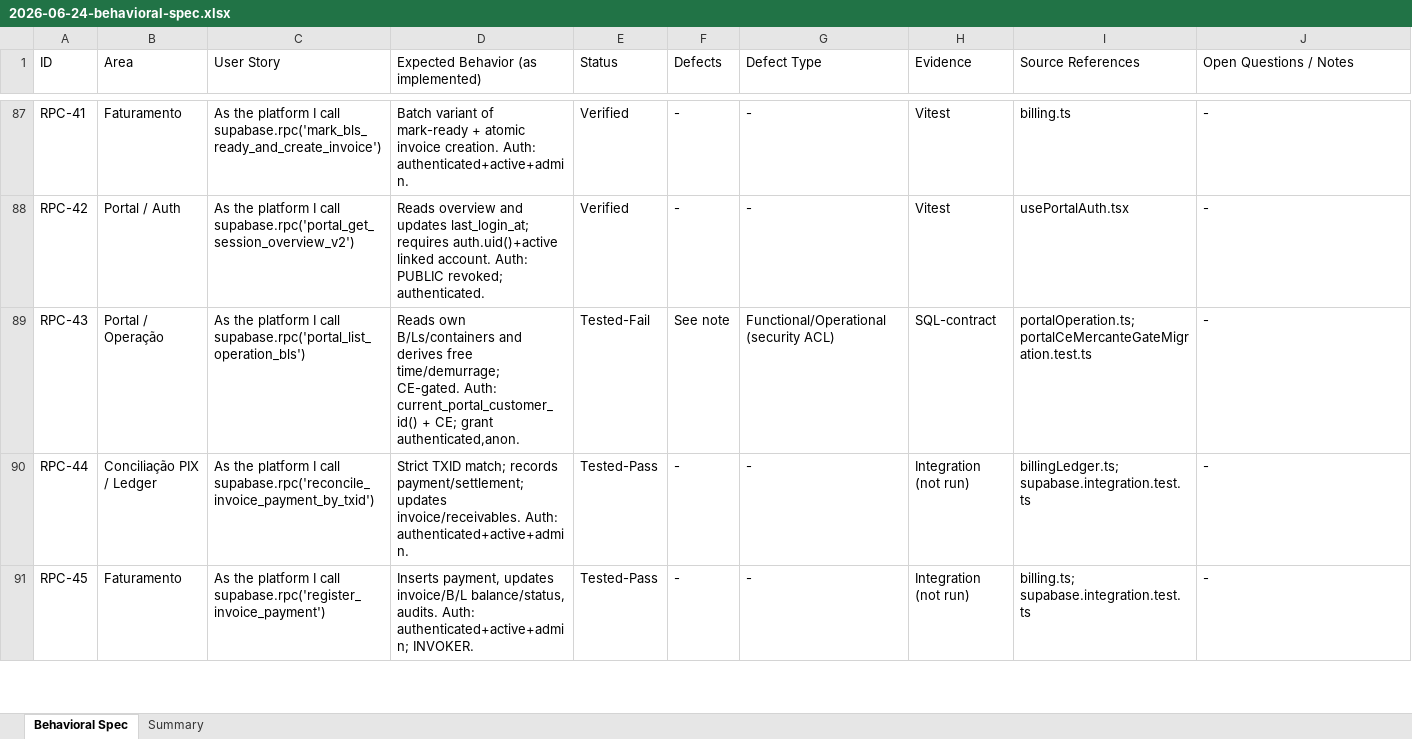
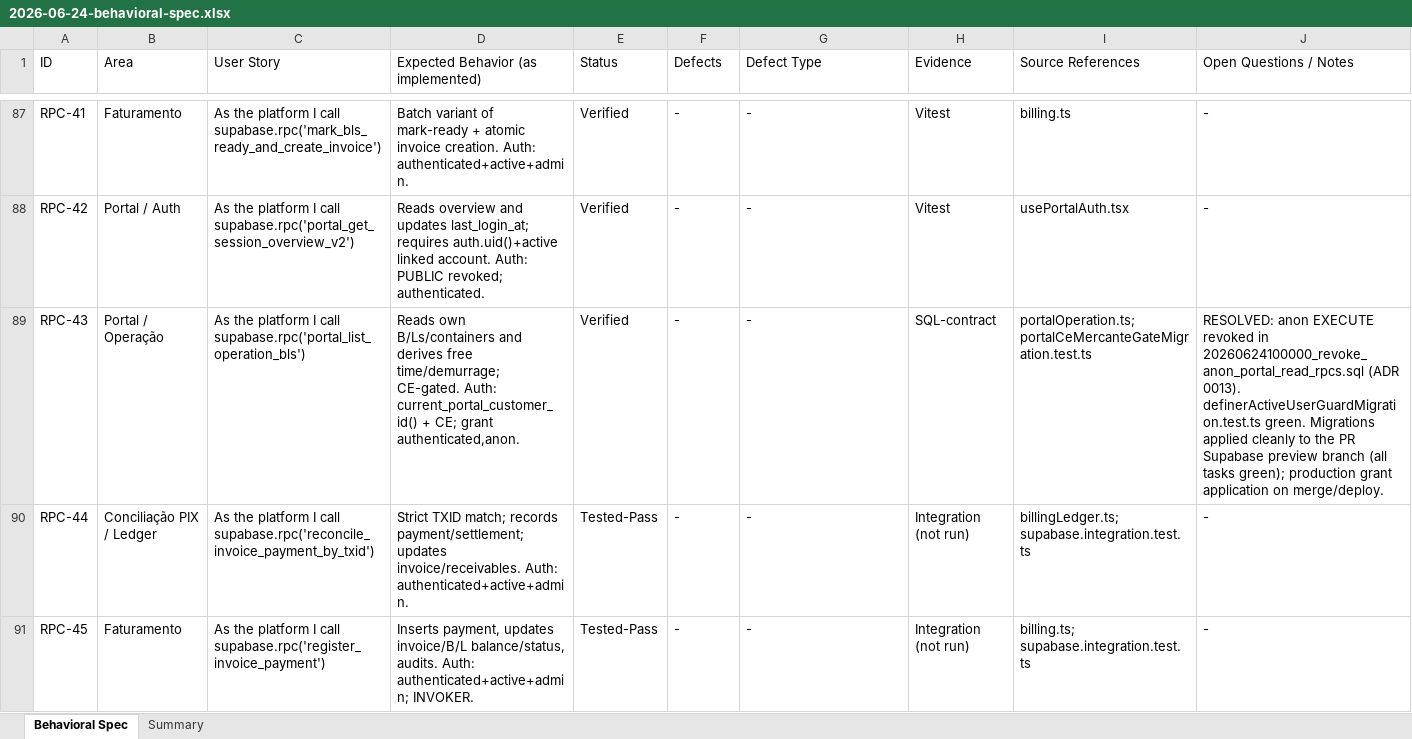
Before and after one commit to luccafwlog/transhippingdesk, an Excel workbook: docs/spec/2026-06-24-behavioral-spec.xlsx, sheet Behavioral Spec, drawn as a sheet; only a part is shown, gaps mark what is left out; values as stored, in another font and other column widths than the file's, no borders; the diff covers the shown part only; the diff names each change by its address in the sheet, - before the commit and + after, or states it on an @@ line.

```diff
--- a/docs/spec/2026-06-24-behavioral-spec.xlsx (sheet Behavioral Spec)
+++ b/docs/spec/2026-06-24-behavioral-spec.xlsx (sheet Behavioral Spec)
-E89 (Status): Tested-Fail
+E89 (Status): Verified
-F89 (Defects): See note
+F89 (Defects): -
-G89 (Defect Type): Functional/Operational (security ACL)
+G89 (Defect Type): -
-J89 (Open Questions / Notes): -
+J89 (Open Questions / Notes): RESOLVED: anon EXECUTE revoked in 20260624100000_revoke_anon_portal_read_rpcs.sql (ADR 0013). definerActiveUserGuardMigration.test.ts green. Migrations applied cleanly to the PR Supabase preview branch (all tasks green); production grant application on merge/deploy.
```
Also changed, not shown: 48 edited cells elsewhere in this sheet, sheet Summary, 6 other files.
